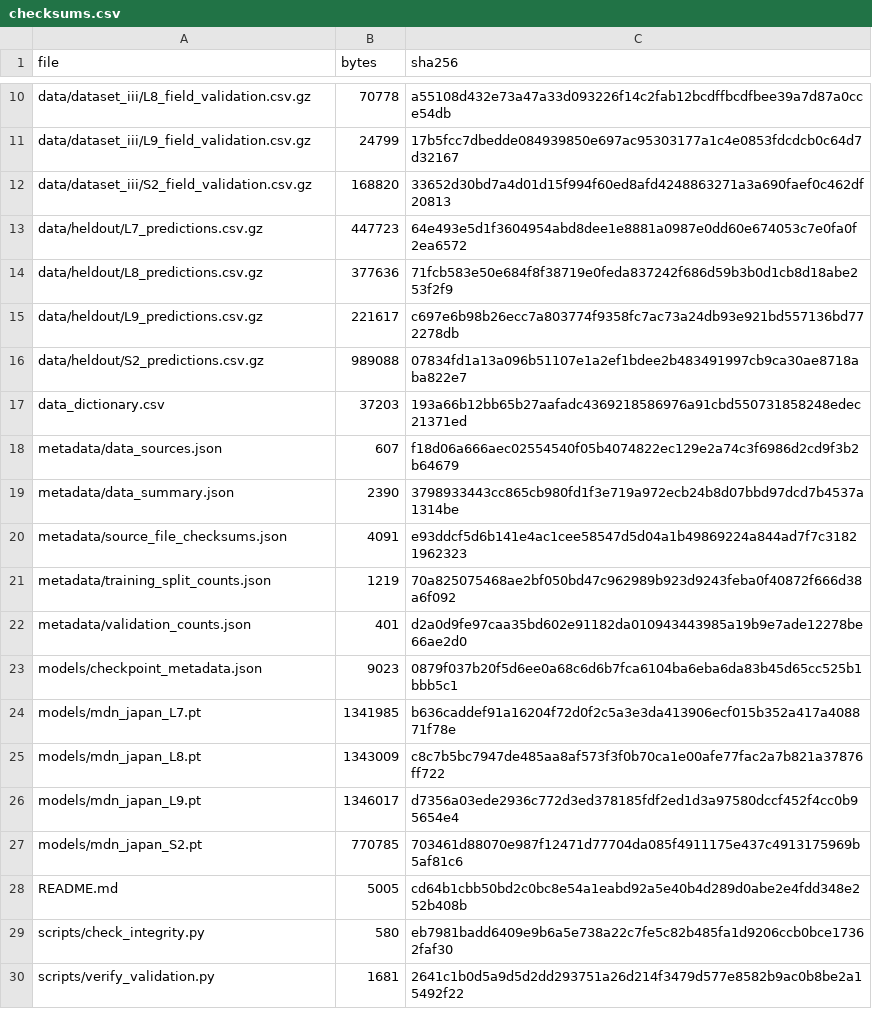
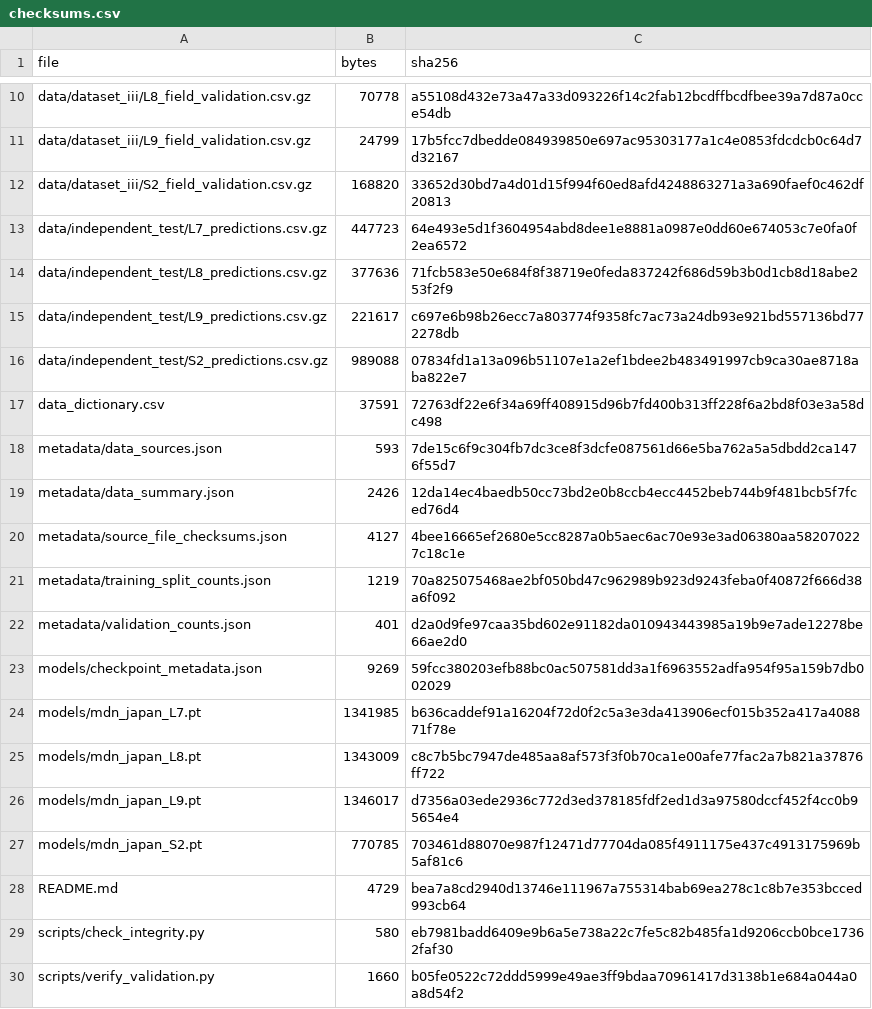
Before and after one commit to ZhangChenluLuna/satellite-to-satellite-spm-data, a CSV file: checksums.csv, drawn as a sheet; only a part is shown, gaps mark what is left out.

```diff
--- a/checksums.csv
+++ b/checksums.csv
@@ -12,13 +12,13 @@ data/dataset_iii/L9_field_validation.csv.gz,24799,17b5fcc7dbedde084939850e697ac9
 data/dataset_iii/S2_field_validation.csv.gz,168820,33652d30bd7a4d01d15f994f60ed8afd4248863271a3a690faef0c462df20813
-data/heldout/L7_predictions.csv.gz,447723,64e493e5d1f3604954abd8dee1e8881a0987e0dd60e674053c7e0fa0f2ea6572
-data/heldout/L8_predictions.csv.gz,377636,71fcb583e50e684f8f38719e0feda837242f686d59b3b0d1cb8d18abe253f2f9
-data/heldout/L9_predictions.csv.gz,221617,c697e6b98b26ecc7a803774f9358fc7ac73a24db93e921bd557136bd772278db
-data/heldout/S2_predictions.csv.gz,989088,07834fd1a13a096b51107e1a2ef1bdee2b483491997cb9ca30ae8718aba822e7
-data_dictionary.csv,37203,193a66b12bb65b27aafadc4369218586976a91cbd550731858248edec21371ed
-metadata/data_sources.json,607,f18d06a666aec02554540f05b4074822ec129e2a74c3f6986d2cd9f3b2b64679
-metadata/data_summary.json,2390,3798933443cc865cb980fd1f3e719a972ecb24b8d07bbd97dcd7b4537a1314be
-metadata/source_file_checksums.json,4091,e93ddcf5d6b141e4ac1cee58547d5d04a1b49869224a844ad7f7c31821962323
+data/independent_test/L7_predictions.csv.gz,447723,64e493e5d1f3604954abd8dee1e8881a0987e0dd60e674053c7e0fa0f2ea6572
+data/independent_test/L8_predictions.csv.gz,377636,71fcb583e50e684f8f38719e0feda837242f686d59b3b0d1cb8d18abe253f2f9
+data/independent_test/L9_predictions.csv.gz,221617,c697e6b98b26ecc7a803774f9358fc7ac73a24db93e921bd557136bd772278db
+data/independent_test/S2_predictions.csv.gz,989088,07834fd1a13a096b51107e1a2ef1bdee2b483491997cb9ca30ae8718aba822e7
+data_dictionary.csv,37591,72763df22e6f34a69ff408915d96b7fd400b313ff228f6a2bd8f03e3a58dc498
+metadata/data_sources.json,593,7de15c6f9c304fb7dc3ce8f3dcfe087561d66e5ba762a5a5dbdd2ca1476f55d7
+metadata/data_summary.json,2426,12da14ec4baedb50cc73bd2e0b8ccb4ecc4452beb744b9f481bcb5f7fced76d4
+metadata/source_file_checksums.json,4127,4bee16665ef2680e5cc8287a0b5aec6ac70e93e3ad06380aa582070227c18c1e
 metadata/training_split_counts.json,1219,70a825075468ae2bf050bd47c962989b923d9243feba0f40872f666d38a6f092
 metadata/validation_counts.json,401,d2a0d9fe97caa35bd602e91182da010943443985a19b9e7ade12278be66ae2d0
-models/checkpoint_metadata.json,9023,0879f037b20f5d6ee0a68c6d6b7fca6104ba6eba6da83b45d65cc525b1bbb5c1
+models/checkpoint_metadata.json,9269,59fcc380203efb88bc0ac507581dd3a1f6963552adfa954f95a159b7db002029
 models/mdn_japan_L7.pt,1341985,b636caddef91a16204f72d0f2c5a3e3da413906ecf015b352a417a408871f78e
@@ -27,4 +27,4 @@ models/mdn_japan_L9.pt,1346017,d7356a03ede2936c772d3ed378185fdf2ed1d3a97580dccf4
 models/mdn_japan_S2.pt,770785,703461d88070e987f12471d77704da085f4911175e437c4913175969b5af81c6
-README.md,5005,cd64b1cbb50bd2c0bc8e54a1eabd92a5e40b4d289d0abe2e4fdd348e252b408b
+README.md,4729,bea7a8cd2940d13746e111967a755314bab69ea278c1c8b7e353bcced993cb64
 scripts/check_integrity.py,580,eb7981badd6409e9b6a5e738a22c7fe5c82b485fa1d9206ccb0bce17362faf30
-scripts/verify_validation.py,1681,2641c1b0d5a9d5d2dd293751a26d214f3479d577e8582b9ac0b8be2a15492f22
+scripts/verify_validation.py,1660,b05fe0522c72ddd5999e49ae3ff9bdaa70961417d3138b1e684a044a0a8d54f2
```
Also changed, not shown: data_dictionary.csv, 10 other files.
